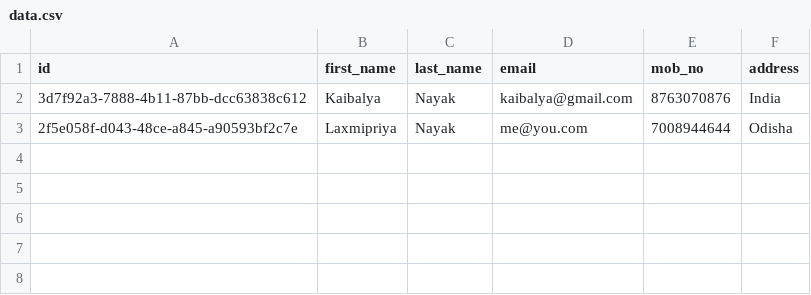
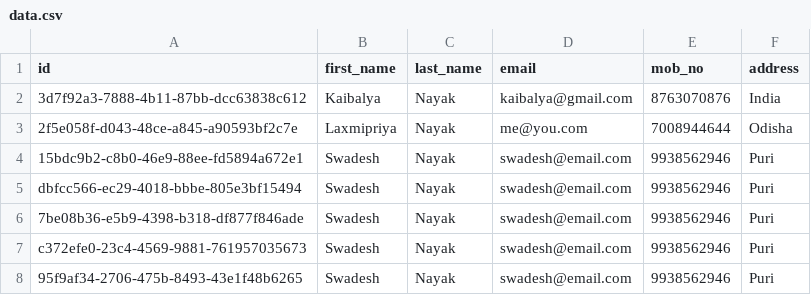
Before and after one commit to nayak-nirmalya/node-express-csv-crud, a CSV file: data/data.csv, drawn as a sheet; the diff names each change by its address in the sheet, - before the commit and + after, or states it on an @@ line.

```diff
--- a/data/data.csv
+++ b/data/data.csv
+row 4: 15bdc9b2-c8b0-46e9-88ee-fd5894a672e1 | Swadesh | Nayak | swadesh@email.com | 9938562946 | Puri
+row 5: dbfcc566-ec29-4018-bbbe-805e3bf15494 | Swadesh | Nayak | swadesh@email.com | 9938562946 | Puri
+row 6: 7be08b36-e5b9-4398-b318-df877f846ade | Swadesh | Nayak | swadesh@email.com | 9938562946 | Puri
+row 7: c372efe0-23c4-4569-9881-761957035673 | Swadesh | Nayak | swadesh@email.com | 9938562946 | Puri
+row 8: 95f9af34-2706-475b-8493-43e1f48b6265 | Swadesh | Nayak | swadesh@email.com | 9938562946 | Puri
```
Also changed, not shown: 1 other file.
